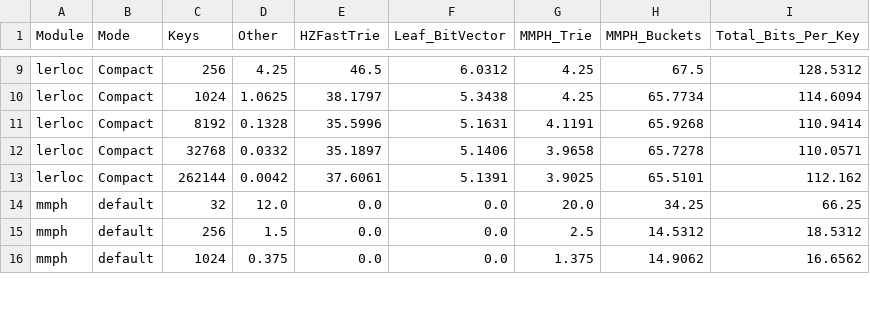
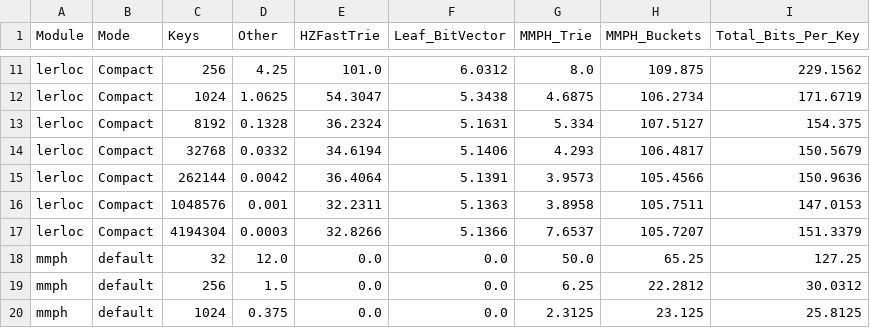
Before and after one commit to OgurtsovAndrei/Thesis, a CSV file: locators/benchmarks/parsed/mem_breakdown.csv, drawn as a sheet; only a part is shown, gaps mark what is left out; addresses are those after the commit; the diff covers the shown part only; the diff names each change by its address in the sheet, - before the commit and + after, or states it on an @@ line.

```diff
--- a/locators/benchmarks/parsed/mem_breakdown.csv
+++ b/locators/benchmarks/parsed/mem_breakdown.csv
-E11 (HZFastTrie): 46.5
+E11 (HZFastTrie): 101.0
-G11 (MMPH_Trie): 4.25
+G11 (MMPH_Trie): 8.0
-H11 (MMPH_Buckets): 67.5
+H11 (MMPH_Buckets): 109.875
-I11 (Total_Bits_Per_Key): 128.5312
+I11 (Total_Bits_Per_Key): 229.1562
-E12 (HZFastTrie): 38.1797
+E12 (HZFastTrie): 54.3047
-G12 (MMPH_Trie): 4.25
+G12 (MMPH_Trie): 4.6875
-H12 (MMPH_Buckets): 65.7734
+H12 (MMPH_Buckets): 106.2734
-I12 (Total_Bits_Per_Key): 114.6094
+I12 (Total_Bits_Per_Key): 171.6719
-E13 (HZFastTrie): 35.5996
+E13 (HZFastTrie): 36.2324
-G13 (MMPH_Trie): 4.1191
+G13 (MMPH_Trie): 5.334
-H13 (MMPH_Buckets): 65.9268
+H13 (MMPH_Buckets): 107.5127
-I13 (Total_Bits_Per_Key): 110.9414
+I13 (Total_Bits_Per_Key): 154.375
-E14 (HZFastTrie): 35.1897
+E14 (HZFastTrie): 34.6194
-G14 (MMPH_Trie): 3.9658
+G14 (MMPH_Trie): 4.293
-H14 (MMPH_Buckets): 65.7278
+H14 (MMPH_Buckets): 106.4817
-I14 (Total_Bits_Per_Key): 110.0571
+I14 (Total_Bits_Per_Key): 150.5679
-E15 (HZFastTrie): 37.6061
+E15 (HZFastTrie): 36.4064
-G15 (MMPH_Trie): 3.9025
+G15 (MMPH_Trie): 3.9573
-H15 (MMPH_Buckets): 65.5101
+H15 (MMPH_Buckets): 105.4566
-I15 (Total_Bits_Per_Key): 112.162
+I15 (Total_Bits_Per_Key): 150.9636
+row 16: lerloc | Compact | 1048576 | 0.001 | 32.2311 | 5.1363 | 3.8958 | 105.7511 | 147.0153
+row 17: lerloc | Compact | 4194304 | 0.0003 | 32.8266 | 5.1366 | 7.6537 | 105.7207 | 151.3379
-G18 (MMPH_Trie): 20.0
+G18 (MMPH_Trie): 50.0
-H18 (MMPH_Buckets): 34.25
+H18 (MMPH_Buckets): 65.25
-I18 (Total_Bits_Per_Key): 66.25
+I18 (Total_Bits_Per_Key): 127.25
-G19 (MMPH_Trie): 2.5
+G19 (MMPH_Trie): 6.25
-H19 (MMPH_Buckets): 14.5312
+H19 (MMPH_Buckets): 22.2812
-I19 (Total_Bits_Per_Key): 18.5312
+I19 (Total_Bits_Per_Key): 30.0312
-G20 (MMPH_Trie): 1.375
+G20 (MMPH_Trie): 2.3125
-H20 (MMPH_Buckets): 14.9062
+H20 (MMPH_Buckets): 23.125
-I20 (Total_Bits_Per_Key): 16.6562
+I20 (Total_Bits_Per_Key): 25.8125
```
Also changed, not shown: 2 added rows and 43 edited cells elsewhere in this file, 10 other files.
